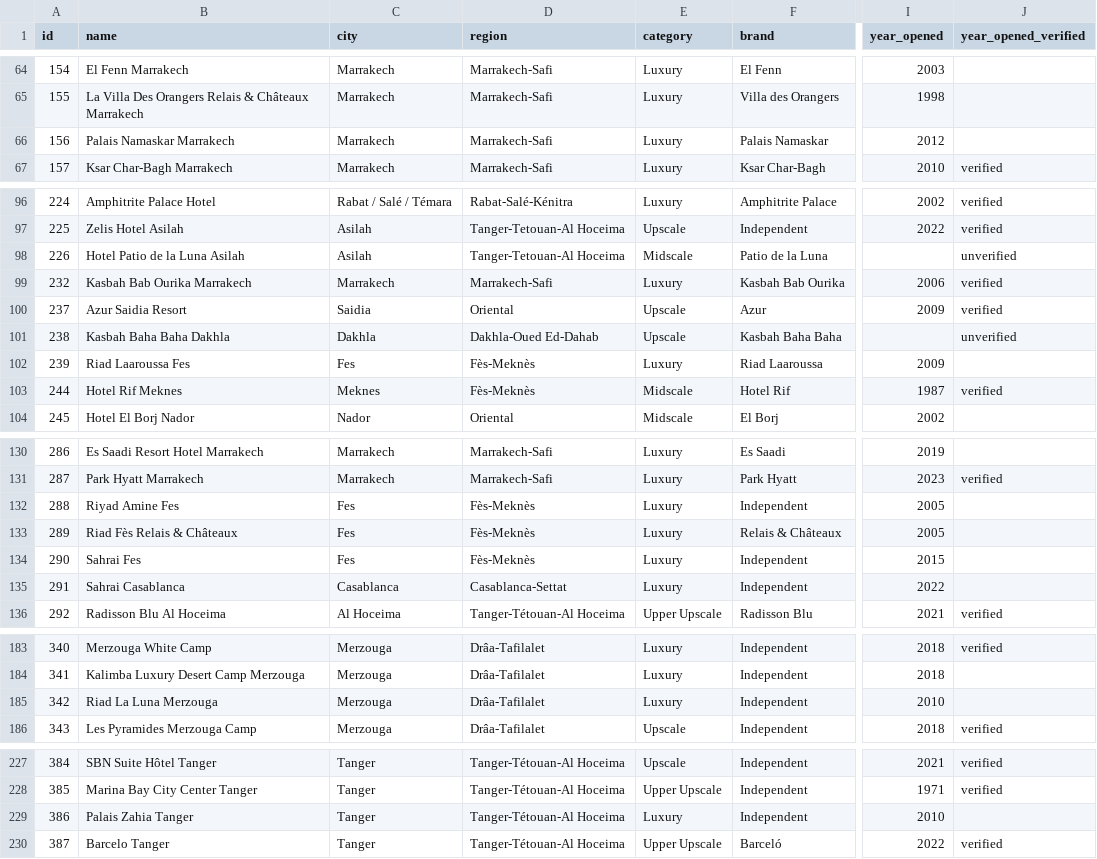
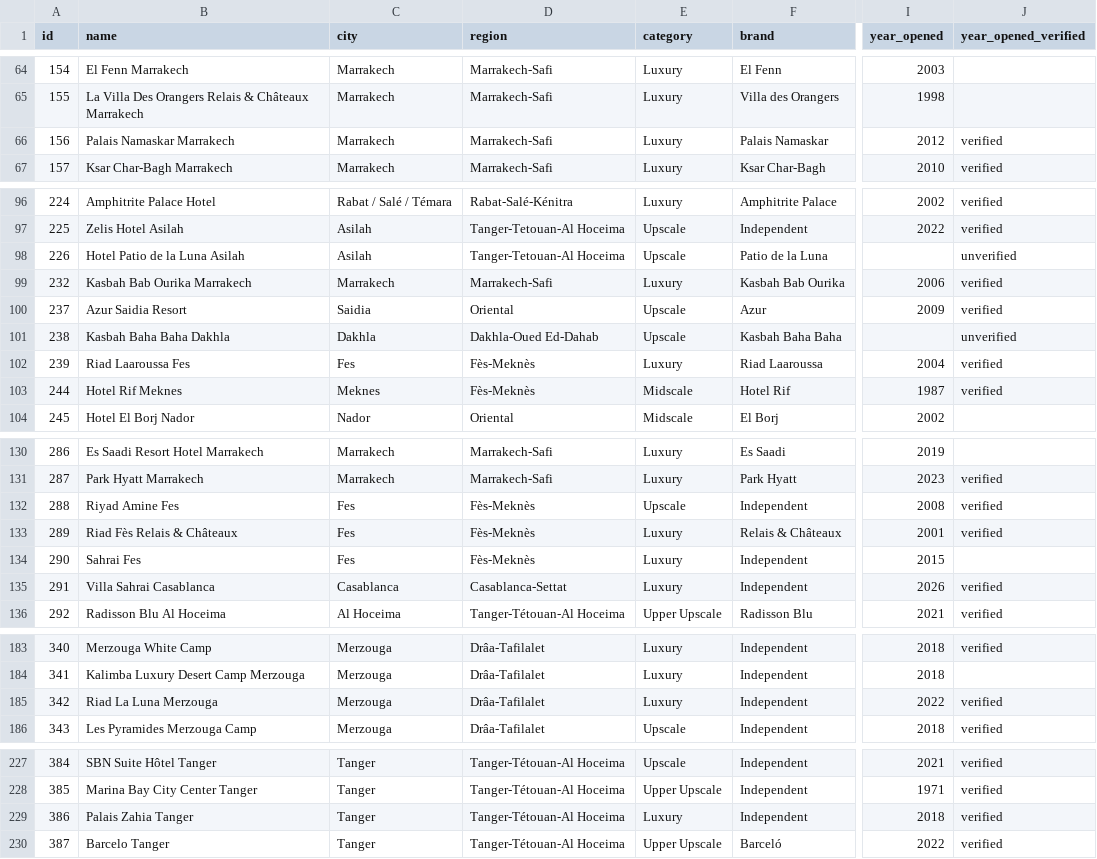
Before and after one commit to oaddahre/hospitalityiq, a CSV file: hotels.csv, drawn as a sheet; only a part is shown, gaps mark what is left out; the diff covers the shown part only; the diff names each change by its address in the sheet, - before the commit and + after, or states it on an @@ line.

```diff
--- a/hotels.csv
+++ b/hotels.csv
-J66 (year_opened_verified): (empty)
+J66 (year_opened_verified): verified
-E98 (category): Midscale
+E98 (category): Upscale
-I102 (year_opened): 2009
+I102 (year_opened): 2004
-J102 (year_opened_verified): (empty)
+J102 (year_opened_verified): verified
-E132 (category): Luxury
+E132 (category): Upscale
-I132 (year_opened): 2005
+I132 (year_opened): 2008
-J132:J133 (year_opened_verified): (empty)
+J132:J133 (year_opened_verified): verified
-I133 (year_opened): 2005
+I133 (year_opened): 2001
-B135 (name): Sahrai Casablanca
+B135 (name): Villa Sahrai Casablanca
-I135 (year_opened): 2022
+I135 (year_opened): 2026
-J135 (year_opened_verified): (empty)
+J135 (year_opened_verified): verified
-I185 (year_opened): 2010
+I185 (year_opened): 2022
-J185 (year_opened_verified): (empty)
+J185 (year_opened_verified): verified
-I229 (year_opened): 2010
+I229 (year_opened): 2018
-J229 (year_opened_verified): (empty)
+J229 (year_opened_verified): verified
```
Also changed, not shown: 1 edited cell elsewhere in this file.
